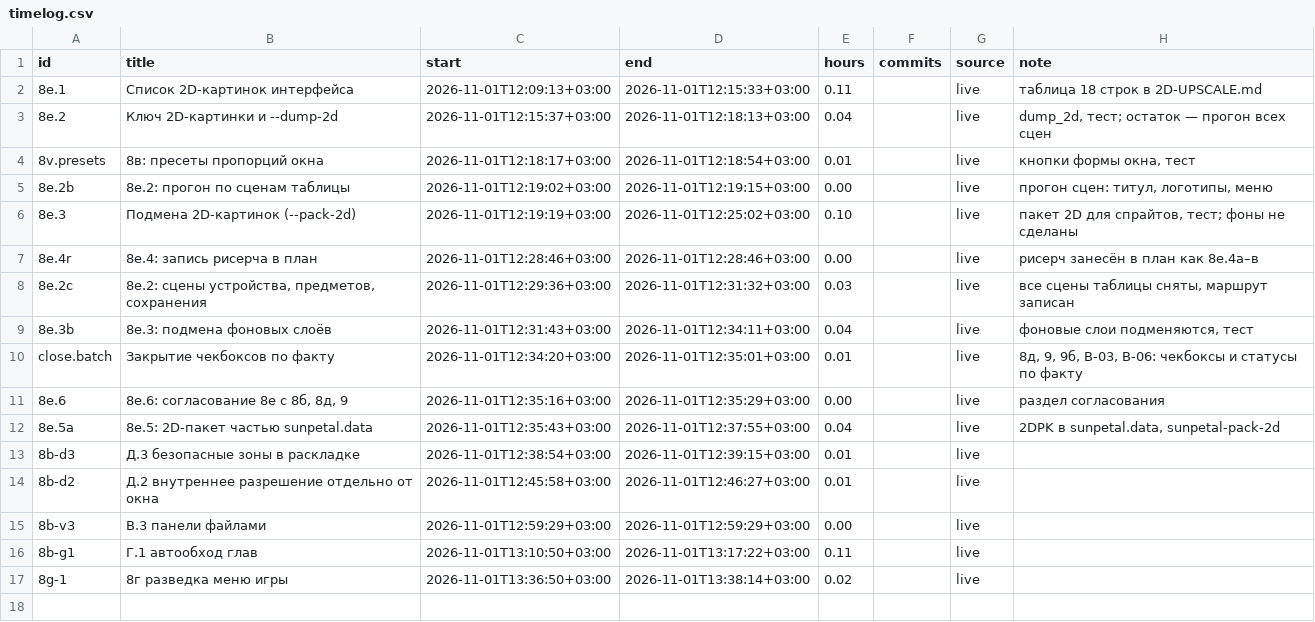
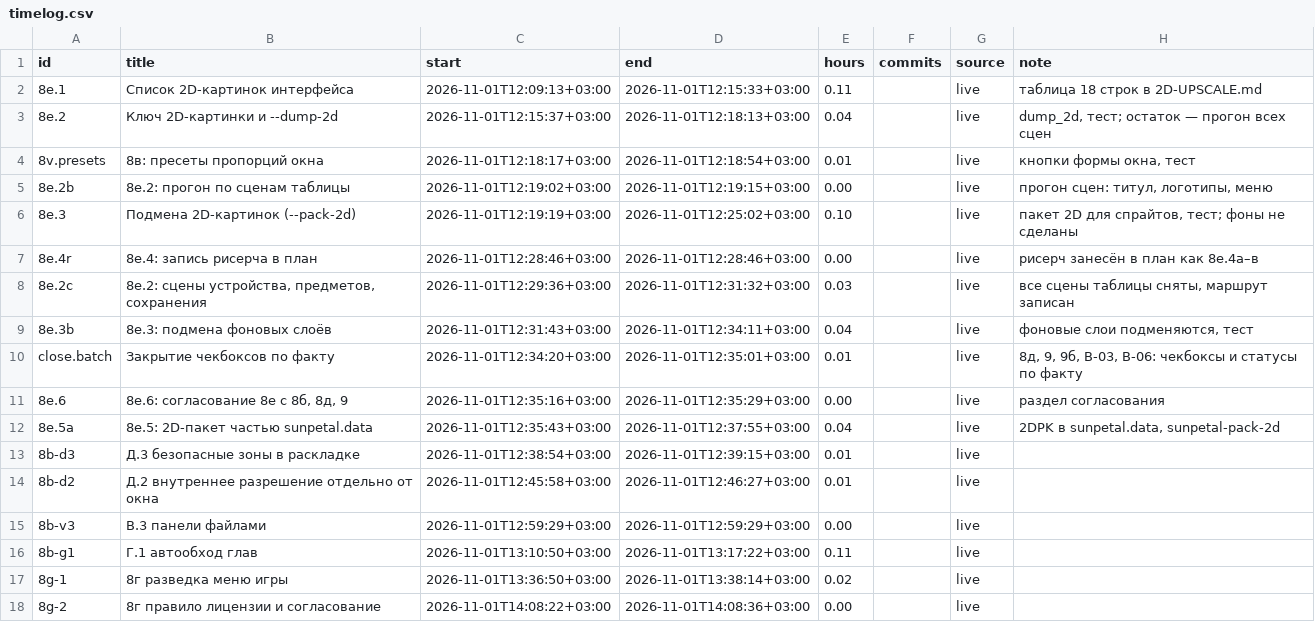
Before and after one commit to DmitriiTrifonov/sunpetal, a CSV file: tools/roadmap/timelog.csv, drawn as a sheet; the diff names each change by its address in the sheet, - before the commit and + after, or states it on an @@ line.

```diff
--- a/tools/roadmap/timelog.csv
+++ b/tools/roadmap/timelog.csv
+row 18: 8g-2 | 8г правило лицензии и согласование | 2026-11-01T14:08:22+03:00 | 2026-11-01T14:08:36+03:00 | 0.00 |  | live
```
Also changed, not shown: tools/roadmap/history.csv, 5 other files.
